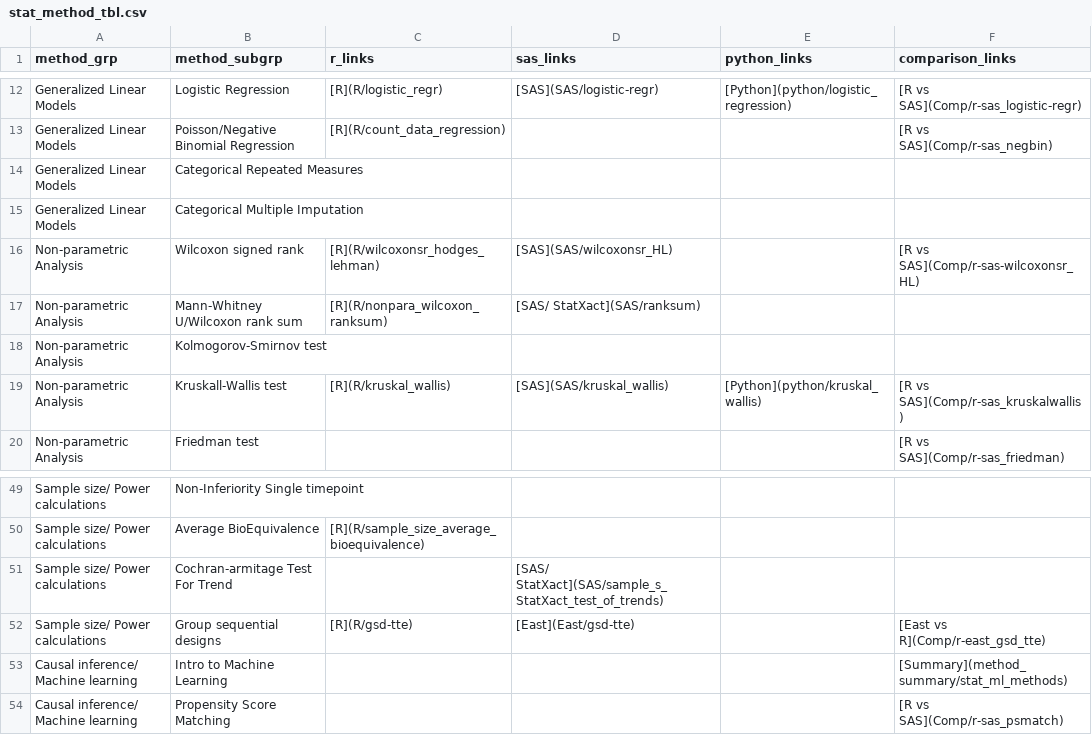
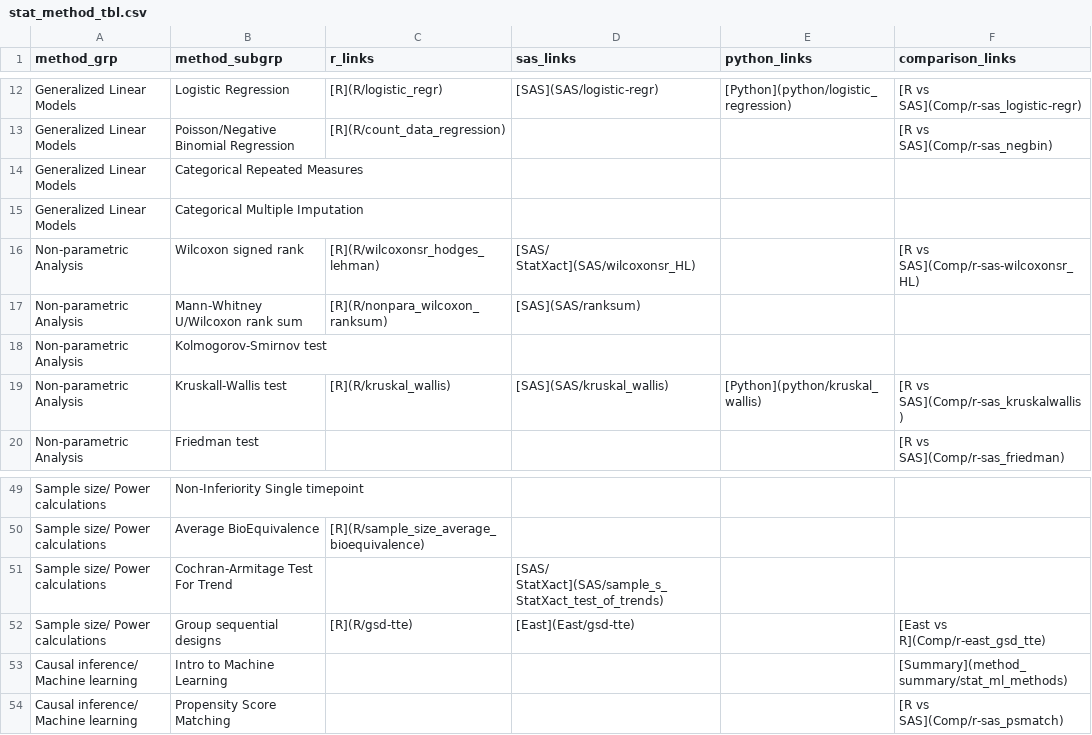
Before and after one commit to PSIAIMS/CAMIS, a CSV file: data/stat_method_tbl.csv, drawn as a sheet; only a part is shown, gaps mark what is left out.

Commit message:
Update stat_method_tbl.csv

```diff
--- a/data/stat_method_tbl.csv
+++ b/data/stat_method_tbl.csv
@@ -15,4 +15,4 @@ Generalized Linear Models,Categorical Repeated Measures,,,,
 Generalized Linear Models,Categorical Multiple Imputation,,,,
-Non-parametric Analysis,Wilcoxon signed rank,[R](R/wilcoxonsr_hodges_lehman),[SAS](SAS/wilcoxonsr_HL),,[R vs SAS](Comp/r-sas-wilcoxonsr_HL)
-Non-parametric Analysis,Mann-Whitney U/Wilcoxon rank sum,[R](R/nonpara_wilcoxon_ranksum),[SAS/ StatXact](SAS/ranksum),,
+Non-parametric Analysis,Wilcoxon signed rank,[R](R/wilcoxonsr_hodges_lehman),[SAS/ StatXact](SAS/wilcoxonsr_HL),,[R vs SAS](Comp/r-sas-wilcoxonsr_HL)
+Non-parametric Analysis,Mann-Whitney U/Wilcoxon rank sum,[R](R/nonpara_wilcoxon_ranksum),[SAS](SAS/ranksum),,
 Non-parametric Analysis,Kolmogorov-Smirnov test,,,,
@@ -50,3 +50,3 @@ Sample size/ Power calculations,Non-Inferiority Single timepoint,,,,
 Sample size/ Power calculations,Average BioEquivalence,[R](R/sample_size_average_bioequivalence),,,
-Sample size/ Power calculations,Cochran-armitage Test For Trend,,[SAS/ StatXact](SAS/sample_s_StatXact_test_of_trends),,
+Sample size/ Power calculations,Cochran-Armitage Test For Trend,,[SAS/ StatXact](SAS/sample_s_StatXact_test_of_trends),,
 Sample size/ Power calculations,Group sequential designs,[R](R/gsd-tte),[East](East/gsd-tte),,[East vs  R](Comp/r-east_gsd_tte)
```
